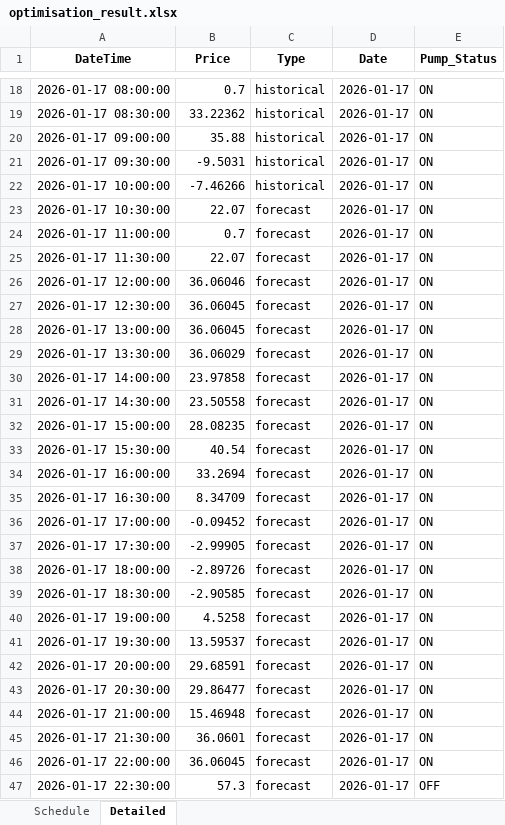
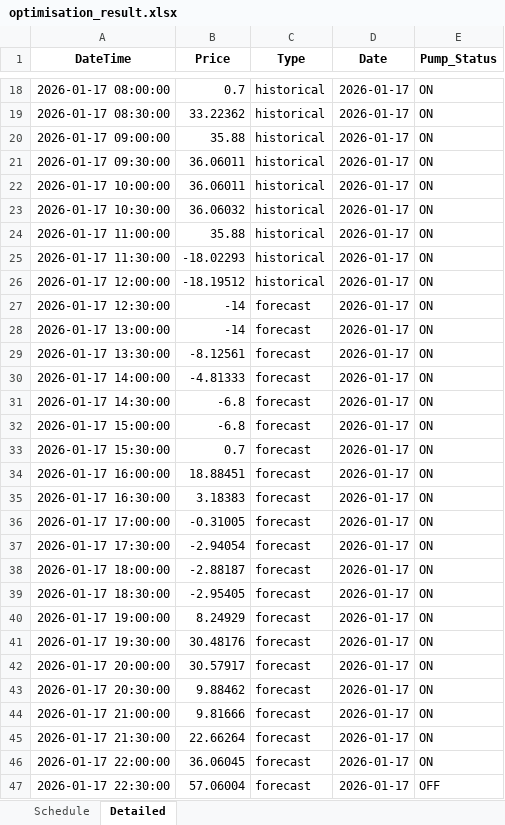
Before and after one commit to wjt1991/pump-optimisation-for-SHW, an Excel workbook: data/latest/optimisation_result.xlsx, sheet Detailed, drawn as a sheet; only a part is shown, gaps mark what is left out; values as stored, in another font and other column widths than the file's, no borders; the diff covers the shown part only; the diff names each change by its address in the sheet, - before the commit and + after, or states it on an @@ line.

```diff
--- a/data/latest/optimisation_result.xlsx (sheet Detailed)
+++ b/data/latest/optimisation_result.xlsx (sheet Detailed)
-B21 (Price): -9.5031
+B21 (Price): 36.06011
-B22 (Price): -7.46266
+B22 (Price): 36.06011
-B23 (Price): 22.07
+B23 (Price): 36.06032
-C23:C26 (Type): forecast
+C23:C26 (Type): historical
-B24 (Price): 0.7
+B24 (Price): 35.88
-B25 (Price): 22.07
+B25 (Price): -18.02293
-B26 (Price): 36.06046
+B26 (Price): -18.19512
-B27:B28 (Price): 36.06045
+B27:B28 (Price): -14
-B29 (Price): 36.06029
+B29 (Price): -8.12561
-B30 (Price): 23.97858
+B30 (Price): -4.81333
-B31 (Price): 23.50558
+B31 (Price): -6.8
-B32 (Price): 28.08235
+B32 (Price): -6.8
-B33 (Price): 40.54
+B33 (Price): 0.7
-B34 (Price): 33.2694
+B34 (Price): 18.88451
-B35 (Price): 8.34709
+B35 (Price): 3.18383
-B36 (Price): -0.09452
+B36 (Price): -0.31005
-B37 (Price): -2.99905
+B37 (Price): -2.94054
-B38 (Price): -2.89726
+B38 (Price): -2.88187
-B39 (Price): -2.90585
+B39 (Price): -2.95405
-B40 (Price): 4.5258
+B40 (Price): 8.24929
-B41 (Price): 13.59537
+B41 (Price): 30.48176
-B42 (Price): 29.68591
+B42 (Price): 30.57917
-B43 (Price): 29.86477
+B43 (Price): 9.88462
-B44 (Price): 15.46948
+B44 (Price): 9.81666
-B45 (Price): 36.0601
+B45 (Price): 22.66264
-B47 (Price): 57.3
+B47 (Price): 57.06004
```
Also changed, not shown: 2 edited cells elsewhere in this sheet, sheet Schedule, 3 other files.
